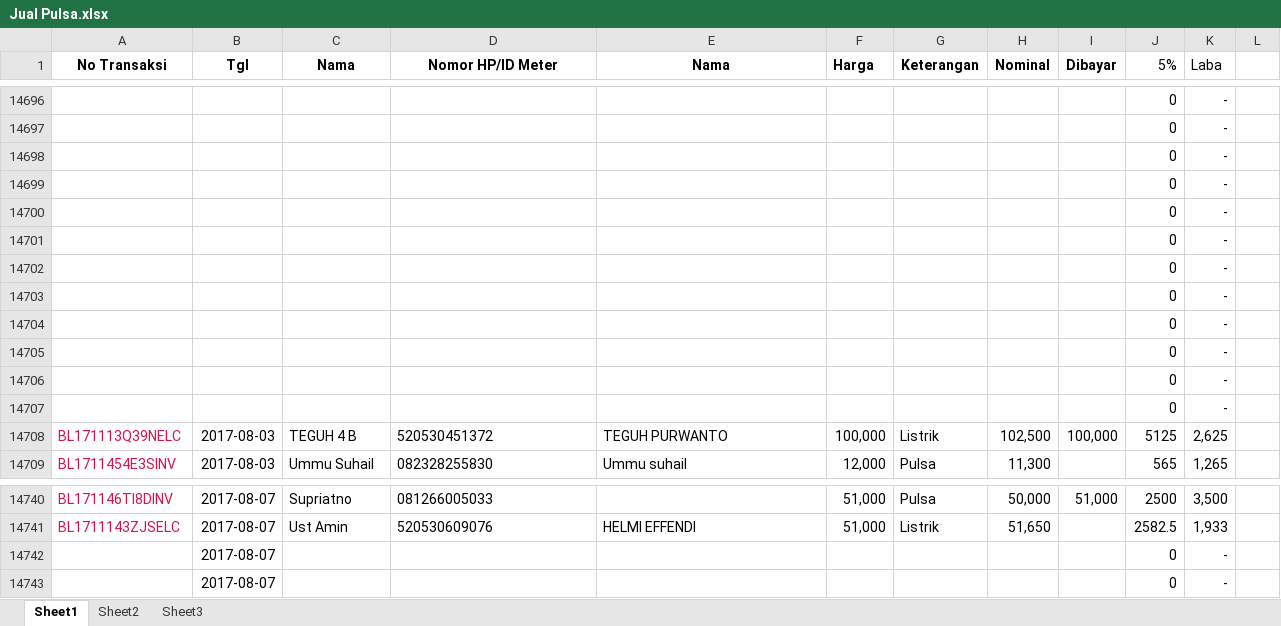
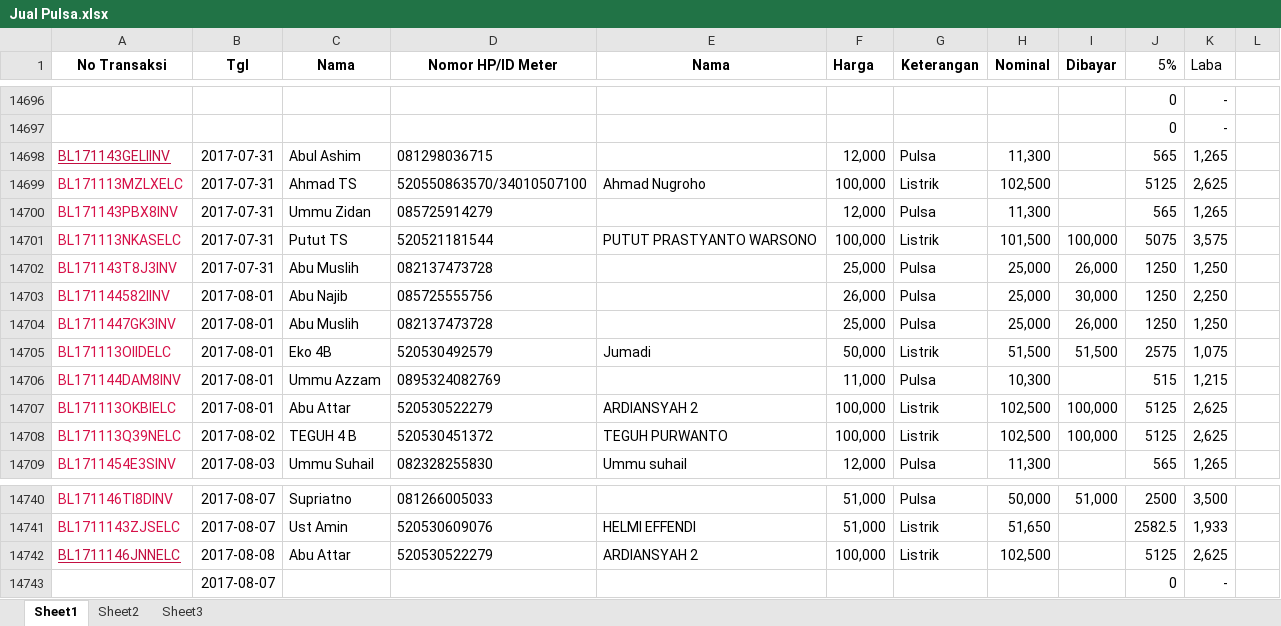
Before and after one commit to bagusprasojo/mds, an Excel workbook: Jual Pulsa.xlsx, sheet Sheet1, drawn as a sheet; only a part is shown, gaps mark what is left out; values as stored, in another font and other column widths than the file's, no borders; removed rows and columns are numbered as before the commit, all else as after; the diff names each change by its address in the sheet, - before the commit and + after, or states it on an @@ line.

Commit message:
rekap BL

```diff
--- a/Jual Pulsa.xlsx (sheet Sheet1)
+++ b/Jual Pulsa.xlsx (sheet Sheet1)
-row 14698:  |  |  |  |  |  |  |  |  | 0 | -
-row 14699:  |  |  |  |  |  |  |  |  | 0 | -
-row 14700:  |  |  |  |  |  |  |  |  | 0 | -
-row 14701:  |  |  |  |  |  |  |  |  | 0 | -
-row 14702:  |  |  |  |  |  |  |  |  | 0 | -
-row 14703:  |  |  |  |  |  |  |  |  | 0 | -
-row 14704:  |  |  |  |  |  |  |  |  | 0 | -
-row 14705:  |  |  |  |  |  |  |  |  | 0 | -
-row 14706:  |  |  |  |  |  |  |  |  | 0 | -
-row 14707:  |  |  |  |  |  |  |  |  | 0 | -
+row 14698: BL171143GELIINV | 2017-07-31 | Abul Ashim | 081298036715 |  | 12,000 | Pulsa | 11,300 |  | 565 | 1,265
+row 14699: BL171113MZLXELC | 2017-07-31 | Ahmad TS | 520550863570/34010507100 | Ahmad Nugroho | 100,000 | Listrik | 102,500 |  | 5125 | 2,625
+row 14700: BL171143PBX8INV | 2017-07-31 | Ummu Zidan | 085725914279 |  | 12,000 | Pulsa | 11,300 |  | 565 | 1,265
+row 14701: BL171113NKASELC | 2017-07-31 | Putut TS | 520521181544 | PUTUT PRASTYANTO WARSONO | 100,000 | Listrik | 101,500 | 100,000 | 5075 | 3,575
+row 14702: BL171143T8J3INV | 2017-07-31 | Abu Muslih | 082137473728 |  | 25,000 | Pulsa | 25,000 | 26,000 | 1250 | 1,250
+row 14703: BL171144582IINV | 2017-08-01 | Abu Najib | 085725555756 |  | 26,000 | Pulsa | 25,000 | 30,000 | 1250 | 2,250
+row 14704: BL1711447GK3INV | 2017-08-01 | Abu Muslih | 082137473728 |  | 25,000 | Pulsa | 25,000 | 26,000 | 1250 | 1,250
+row 14705: BL171113OIIDELC | 2017-08-01 | Eko 4B | 520530492579 | Jumadi | 50,000 | Listrik | 51,500 | 51,500 | 2575 | 1,075
+row 14706: BL171144DAM8INV | 2017-08-01 | Ummu Azzam | 0895324082769 |  | 11,000 | Pulsa | 10,300 |  | 515 | 1,215
+row 14707: BL171113OKBIELC | 2017-08-01 | Abu Attar | 520530522279 | ARDIANSYAH 2 | 100,000 | Listrik | 102,500 | 100,000 | 5125 | 2,625
-B14708 (Tgl): 2017-08-03
+B14708 (Tgl): 2017-08-02
-row 14742:  | 2017-08-07 |  |  |  |  |  |  |  | 0 | -
+row 14742: BL1711146JNNELC | 2017-08-08 | Abu Attar | 520530522279 | ARDIANSYAH 2 | 100,000 | Listrik | 102,500 |  | 5125 | 2,625
```
